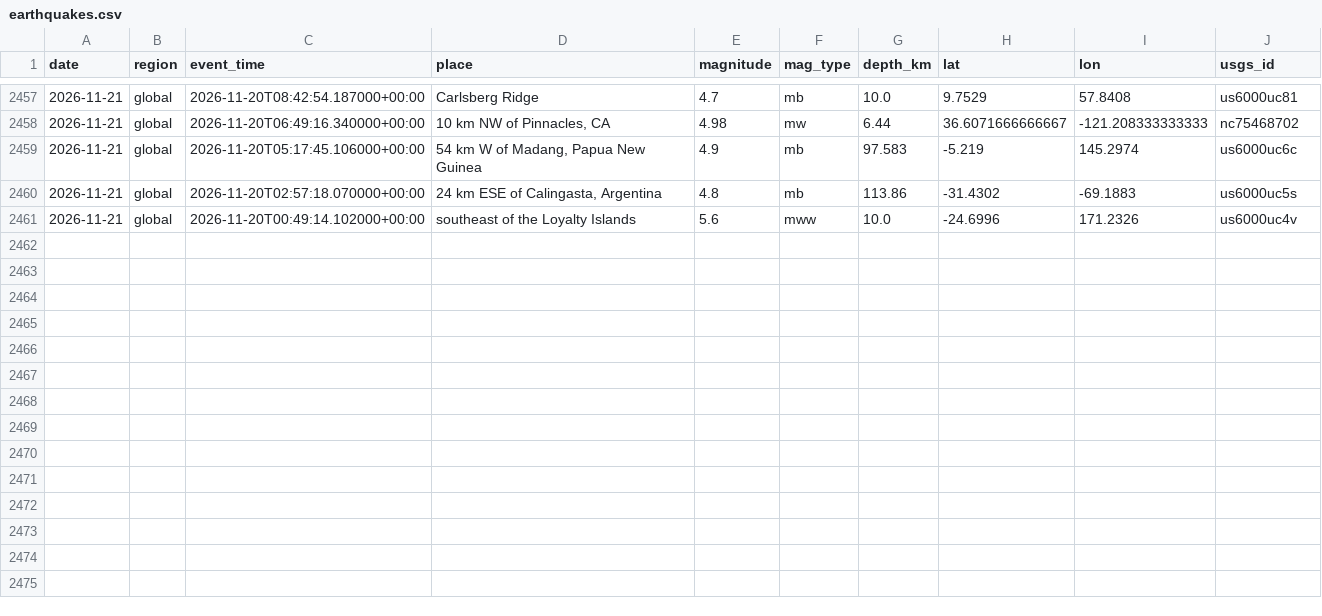
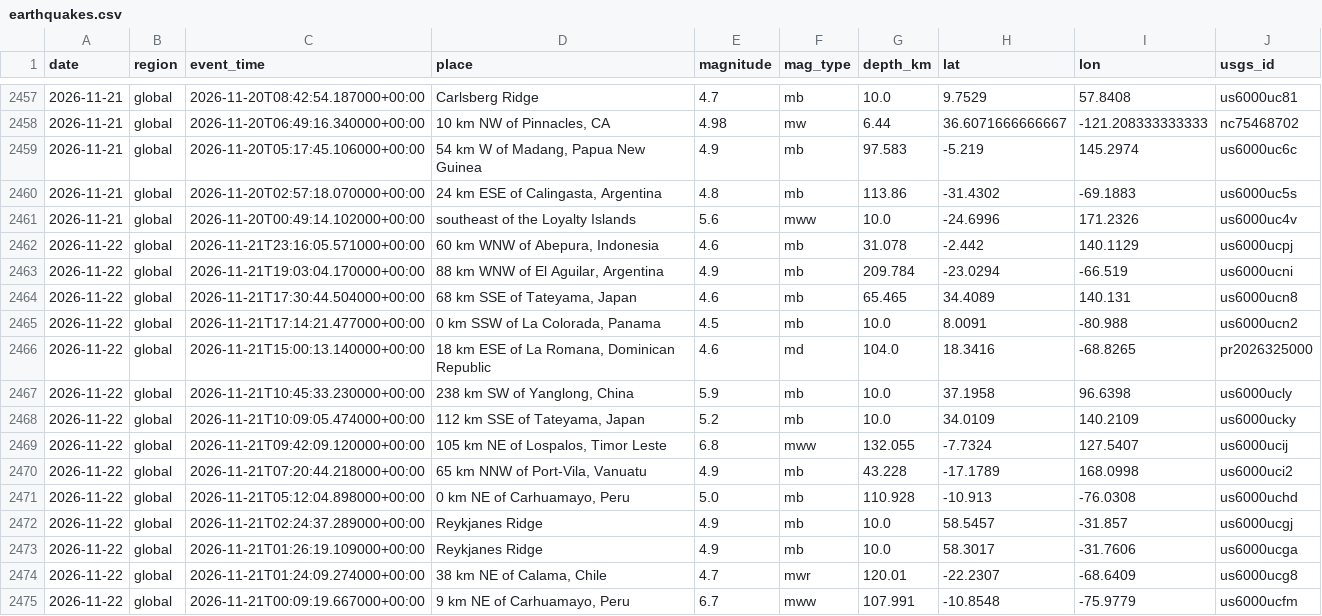
Before and after one commit to icedo724/data_collection, a CSV file: data/environment/earthquakes.csv, drawn as a sheet; only a part is shown, gaps mark what is left out; the diff names each change by its address in the sheet, - before the commit and + after, or states it on an @@ line.

```diff
--- a/data/environment/earthquakes.csv
+++ b/data/environment/earthquakes.csv
+row 2462: 2026-11-22 | global | 2026-11-21T23:16:05.571000+00:00 | 60 km WNW of Abepura, Indonesia | 4.6 | mb | 31.078 | -2.442 | 140.1129 | us6000ucpj
+row 2463: 2026-11-22 | global | 2026-11-21T19:03:04.170000+00:00 | 88 km WNW of El Aguilar, Argentina | 4.9 | mb | 209.784 | -23.0294 | -66.519 | us6000ucni
+row 2464: 2026-11-22 | global | 2026-11-21T17:30:44.504000+00:00 | 68 km SSE of Tateyama, Japan | 4.6 | mb | 65.465 | 34.4089 | 140.131 | us6000ucn8
+row 2465: 2026-11-22 | global | 2026-11-21T17:14:21.477000+00:00 | 0 km SSW of La Colorada, Panama | 4.5 | mb | 10.0 | 8.0091 | -80.988 | us6000ucn2
+row 2466: 2026-11-22 | global | 2026-11-21T15:00:13.140000+00:00 | 18 km ESE of La Romana, Dominican Republic | 4.6 | md | 104.0 | 18.3416 | -68.8265 | pr2026325000
+row 2467: 2026-11-22 | global | 2026-11-21T10:45:33.230000+00:00 | 238 km SW of Yanglong, China | 5.9 | mb | 10.0 | 37.1958 | 96.6398 | us6000ucly
+row 2468: 2026-11-22 | global | 2026-11-21T10:09:05.474000+00:00 | 112 km SSE of Tateyama, Japan | 5.2 | mb | 10.0 | 34.0109 | 140.2109 | us6000ucky
+row 2469: 2026-11-22 | global | 2026-11-21T09:42:09.120000+00:00 | 105 km NE of Lospalos, Timor Leste | 6.8 | mww | 132.055 | -7.7324 | 127.5407 | us6000ucij
+row 2470: 2026-11-22 | global | 2026-11-21T07:20:44.218000+00:00 | 65 km NNW of Port-Vila, Vanuatu | 4.9 | mb | 43.228 | -17.1789 | 168.0998 | us6000uci2
+row 2471: 2026-11-22 | global | 2026-11-21T05:12:04.898000+00:00 | 0 km NE of Carhuamayo, Peru | 5.0 | mb | 110.928 | -10.913 | -76.0308 | us6000uchd
+row 2472: 2026-11-22 | global | 2026-11-21T02:24:37.289000+00:00 | Reykjanes Ridge | 4.9 | mb | 10.0 | 58.5457 | -31.857 | us6000ucgj
+row 2473: 2026-11-22 | global | 2026-11-21T01:26:19.109000+00:00 | Reykjanes Ridge | 4.9 | mb | 10.0 | 58.3017 | -31.7606 | us6000ucga
+row 2474: 2026-11-22 | global | 2026-11-21T01:24:09.274000+00:00 | 38 km NE of Calama, Chile | 4.7 | mwr | 120.01 | -22.2307 | -68.6409 | us6000ucg8
+row 2475: 2026-11-22 | global | 2026-11-21T00:09:19.667000+00:00 | 9 km NE of Carhuamayo, Peru | 6.7 | mww | 107.991 | -10.8548 | -75.9779 | us6000ucfm
```
Also changed, not shown: data/environment/air_quality.csv, data/environment/weather.csv, 7 other files.
